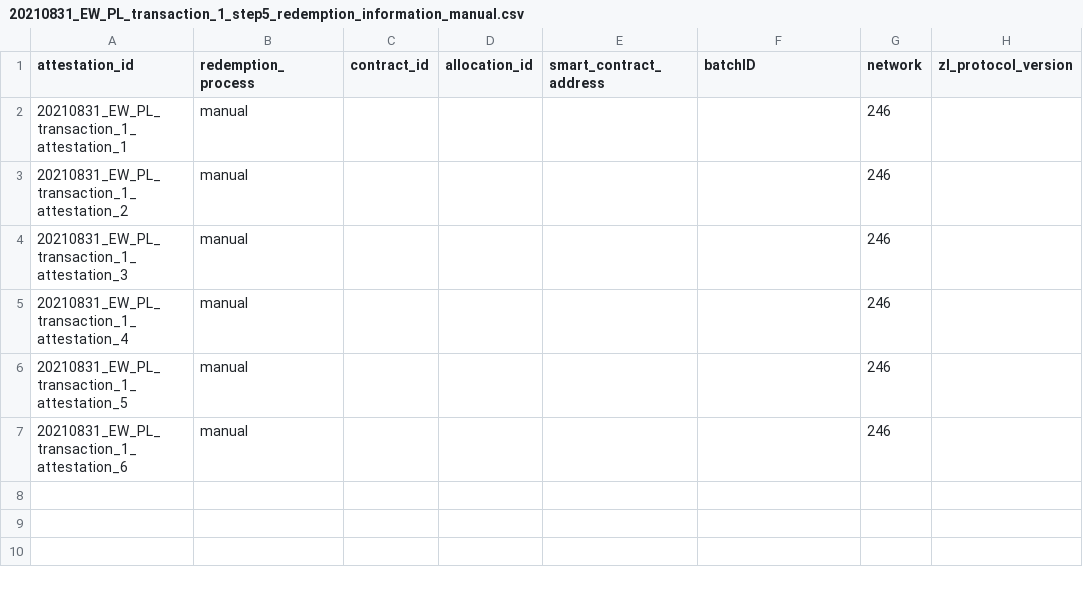
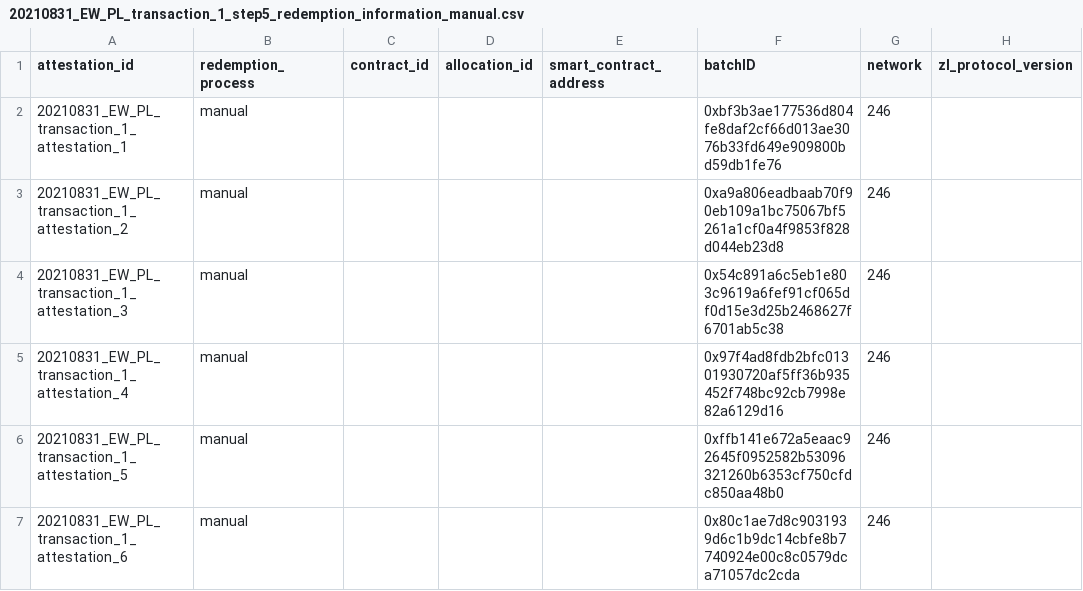
Before and after one commit to protocol/filecoin-renewables-purchases, a CSV file: 20210831_EW_PL_transaction_1/20210831_EW_PL_transaction_1_step5_redemption_information_manual.csv, drawn as a sheet; only a part is shown; the diff names each change by its address in the sheet, - before the commit and + after, or states it on an @@ line.

```diff
--- a/20210831_EW_PL_transaction_1/20210831_EW_PL_transaction_1_step5_redemption_information_manual.csv
+++ b/20210831_EW_PL_transaction_1/20210831_EW_PL_transaction_1_step5_redemption_information_manual.csv
-F2 (batchID): (empty)
+F2 (batchID): 0xbf3b3ae177536d804fe8daf2cf66d013ae3076b33fd649e909800bd59db1fe76
-F3 (batchID): (empty)
+F3 (batchID): 0xa9a806eadbaab70f90eb109a1bc75067bf5261a1cf0a4f9853f828d044eb23d8
-F4 (batchID): (empty)
+F4 (batchID): 0x54c891a6c5eb1e803c9619a6fef91cf065df0d15e3d25b2468627f6701ab5c38
-F5 (batchID): (empty)
+F5 (batchID): 0x97f4ad8fdb2bfc01301930720af5ff36b935452f748bc92cb7998e82a6129d16
-F6 (batchID): (empty)
+F6 (batchID): 0xffb141e672a5eaac92645f0952582b53096321260b6353cf750cfdc850aa48b0
-F7 (batchID): (empty)
+F7 (batchID): 0x80c1ae7d8c9031939d6c1b9dc14cbfe8b7740924e00c8c0579dca71057dc2cda
```
Also changed, not shown: 20211115_3D_PL_transaction_1/20211115_3D_PL_transaction_1_step5_redemption_information_manual.csv.
